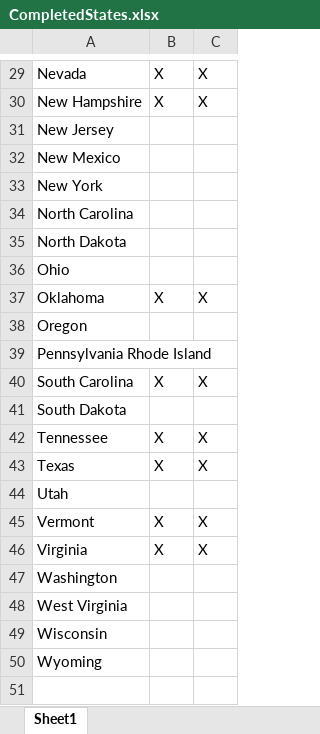
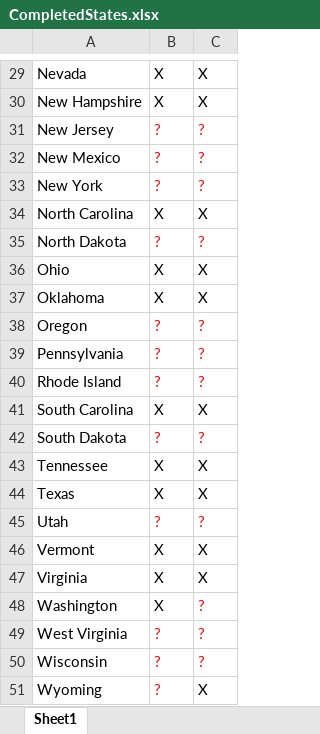
Before and after one commit to bradware/voting-viz, an Excel workbook: CompletedStates.xlsx, sheet Sheet1, drawn as a sheet; only a part is shown, gaps mark what is left out; values as stored, in another font and other column widths than the file's, no borders; removed rows and columns are numbered as before the commit, all else as after; the diff covers the shown part only; the diff names each change by its address in the sheet, - before the commit and + after, or states it on an @@ line.

```diff
--- a/CompletedStates.xlsx (sheet Sheet1)
+++ b/CompletedStates.xlsx (sheet Sheet1)
-B31:B33: (empty)
+B31:B33: ?
-C31:C33: (empty)
+C31:C33: ?
-B34: (empty)
+B34: X
-C34: (empty)
+C34: X
-B35: (empty)
+B35: ?
-C35: (empty)
+C35: ?
-B36: (empty)
+B36: X
-C36: (empty)
+C36: X
-B38: (empty)
+B38: ?
-C38: (empty)
+C38: ?
-row 39: Pennsylvania Rhode Island
+row 39: Pennsylvania | ? | ?
+row 40: Rhode Island | ? | ?
-B42: (empty)
+B42: ?
-C42: (empty)
+C42: ?
-B45: (empty)
+B45: ?
-C45: (empty)
+C45: ?
-B48: (empty)
+B48: X
-C48:C50: (empty)
+C48:C50: ?
-B49:B51: (empty)
+B49:B51: ?
-C51: (empty)
+C51: X
```
Also changed, not shown: 26 edited cells elsewhere in this sheet, 2 other files.
